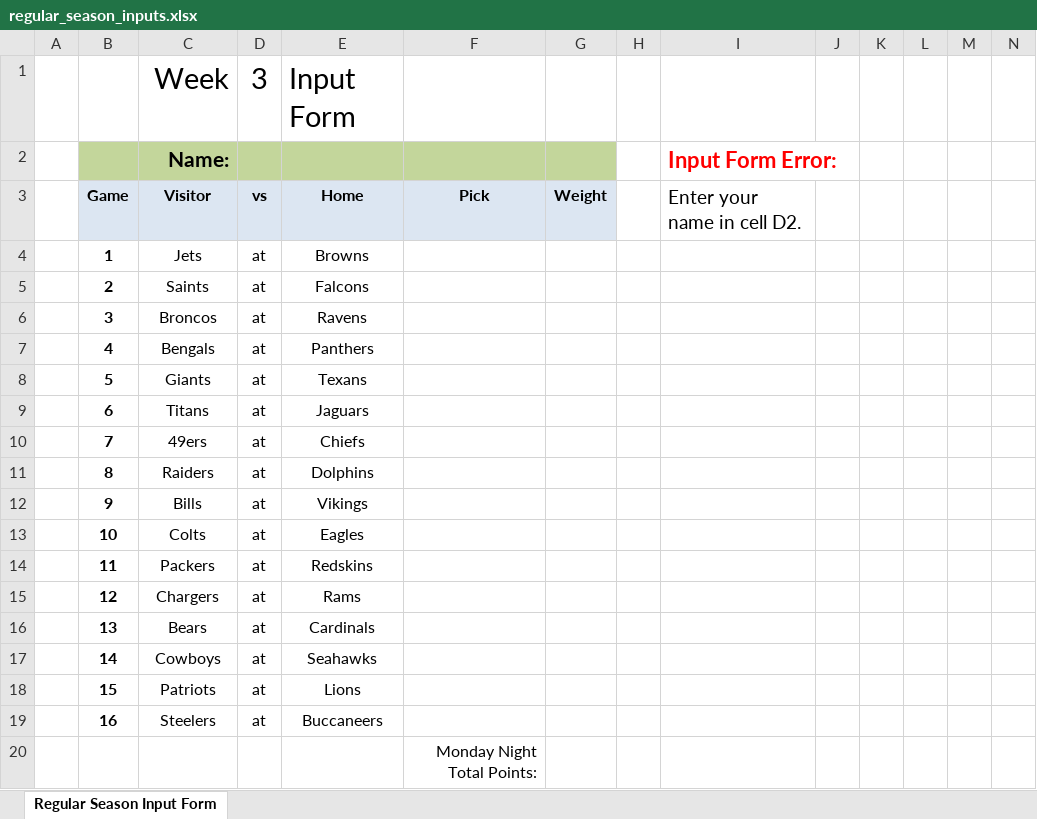
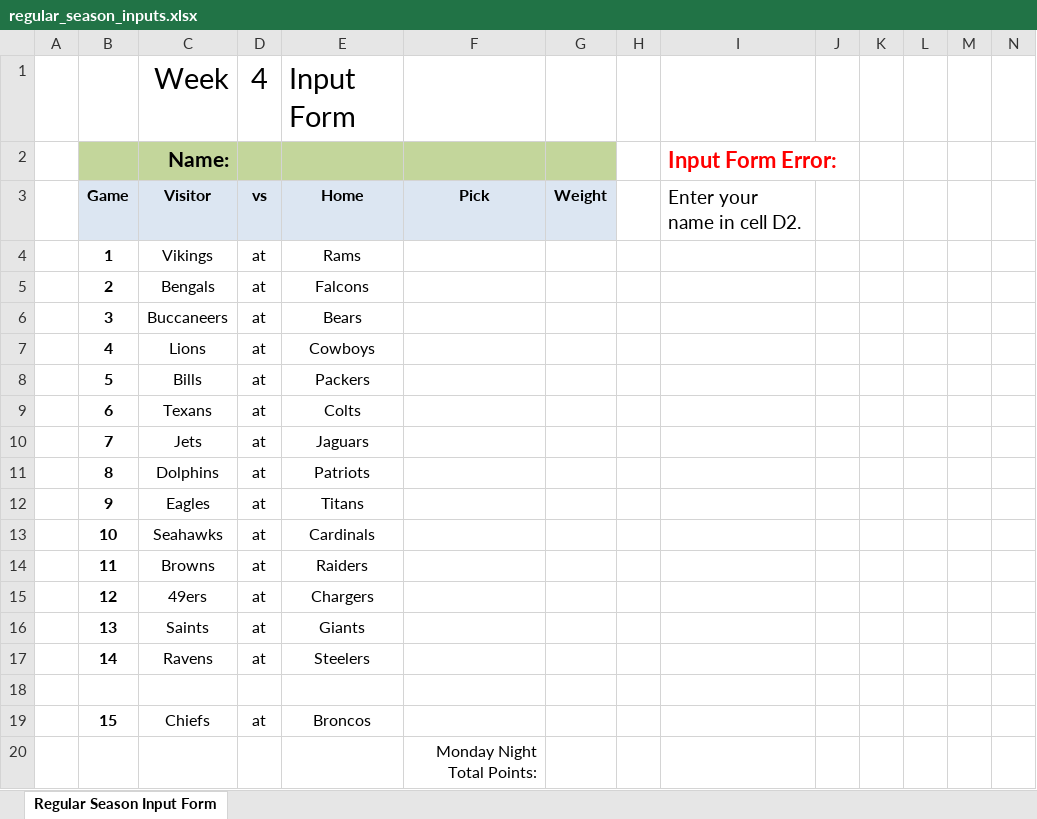
Before and after one commit to jlwebpages/fp, an Excel workbook: regular_season_inputs.xlsx, sheet Regular Season Input Form, drawn as a sheet; only a part is shown; values as stored, in another font and other column widths than the file's, no borders; removed rows and columns are numbered as before the commit, all else as after; rows hold the shown columns only; the diff covers the shown part only; the diff names each change by its address in the sheet, - before the commit and + after, or states it on an @@ line.

```diff
--- a/regular_season_inputs.xlsx (sheet Regular Season Input Form)
+++ b/regular_season_inputs.xlsx (sheet Regular Season Input Form)
-D1: 3
+D1: 4
-C4: Jets
+C4: Vikings
-E4: Browns
+E4: Rams
-C5: Saints
+C5: Bengals
-C6: Broncos
+C6: Buccaneers
-E6: Ravens
+E6: Bears
-C7: Bengals
+C7: Lions
-E7: Panthers
+E7: Cowboys
-C8: Giants
+C8: Bills
-E8: Texans
+E8: Packers
-C9: Titans
+C9: Texans
-E9: Jaguars
+E9: Colts
-C10: 49ers
+C10: Jets
-E10: Chiefs
+E10: Jaguars
-C11: Raiders
+C11: Dolphins
-E11: Dolphins
+E11: Patriots
-C12: Bills
+C12: Eagles
-E12: Vikings
+E12: Titans
-C13: Colts
+C13: Seahawks
-E13: Eagles
+E13: Cardinals
-C14: Packers
+C14: Browns
-E14: Redskins
+E14: Raiders
-C15: Chargers
+C15: 49ers
-E15: Rams
+E15: Chargers
-C16: Bears
+C16: Saints
-E16: Cardinals
+E16: Giants
-C17: Cowboys
+C17: Ravens
-E17: Seahawks
+E17: Steelers
+row 18: (empty)
-C19: Patriots
+C19: Chiefs
-E19: Lions
+E19: Broncos
-row 19:  | 16 | Steelers | at | Buccaneers
```
Also changed, not shown: 1 edited cell elsewhere in this sheet, formulas that keep their value, hidden cells, regular_season_prelim.xlsm, 3 other files.
